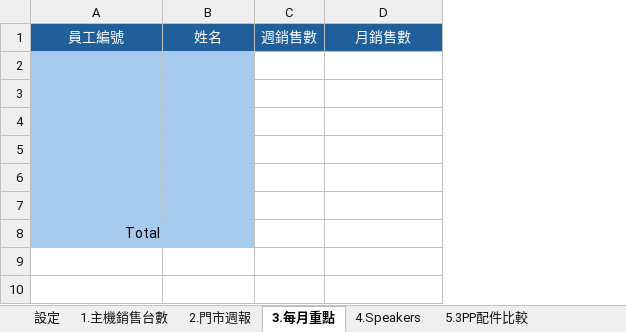
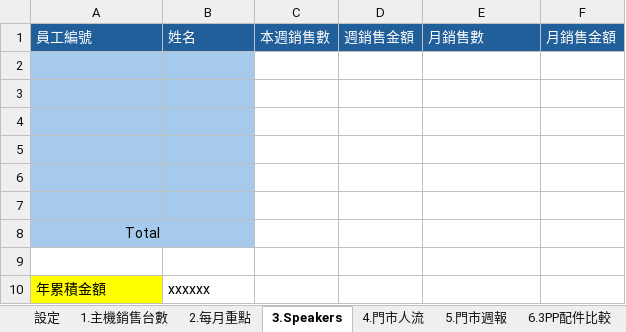
Before and after one commit to samwang38/store-report, an Excel workbook: 週報模板.xlsx, sheet 3.Speakers, drawn as a sheet; values as stored, in another font and other column widths than the file's, no borders; removed rows and columns are numbered as before the commit, all else as after; the diff names each change by its address in the sheet, - before the commit and + after, or states it on an @@ line.

```diff
--- a/週報模板.xlsx (sheet 3.Speakers)
+++ b/週報模板.xlsx (sheet 3.Speakers)
-sheet tab: 2.門市週報
+sheet tab: 2.每月重點
-sheet tab: 3.每月重點
+sheet tab: 3.Speakers
-sheet tab: 4.Speakers
+sheet tab: 4.門市人流
-sheet tab: 5.3PP配件比較
+sheet tab: 5.門市週報
-column C, row 1: 週銷售數
+column C, row 1: 本週銷售數
+column D, row 1: 週銷售金額
+column F, row 1: 月銷售金額
-A1:B1 alignment: center
+A1:B1 alignment: left
-E1 alignment: center
+E1 alignment: left
+row 9: (empty)
+row 10: 年累積金額 | xxxxxx
```
Also changed, not shown: sheet 2.每月重點, sheet 5.門市週報, sheet 10.搭售統計_月, sheet 8.VAP銷售排名, sheet 9.搭售統計_週, sheet 14.個人月3PP, 6 more sheets, other sheet tabs, 8 other files.
